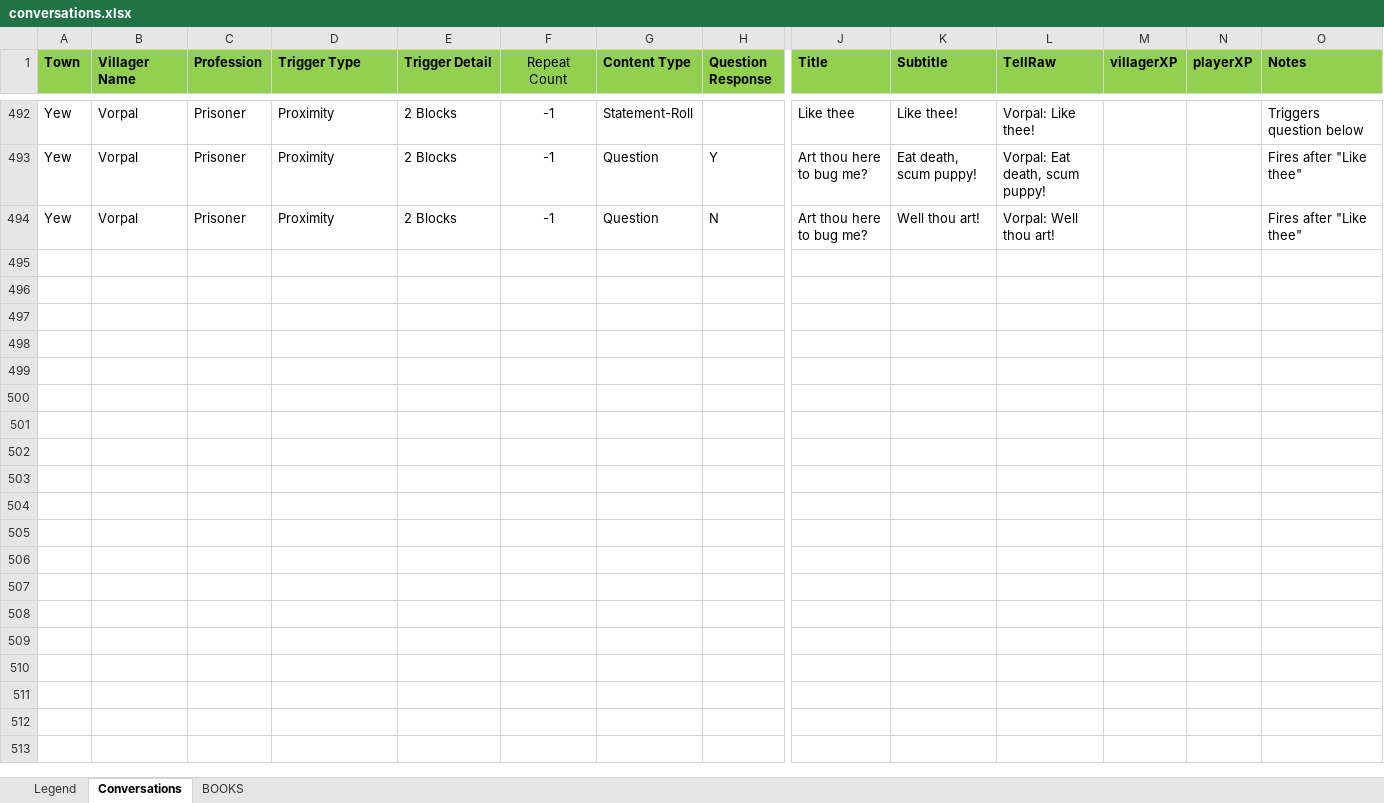
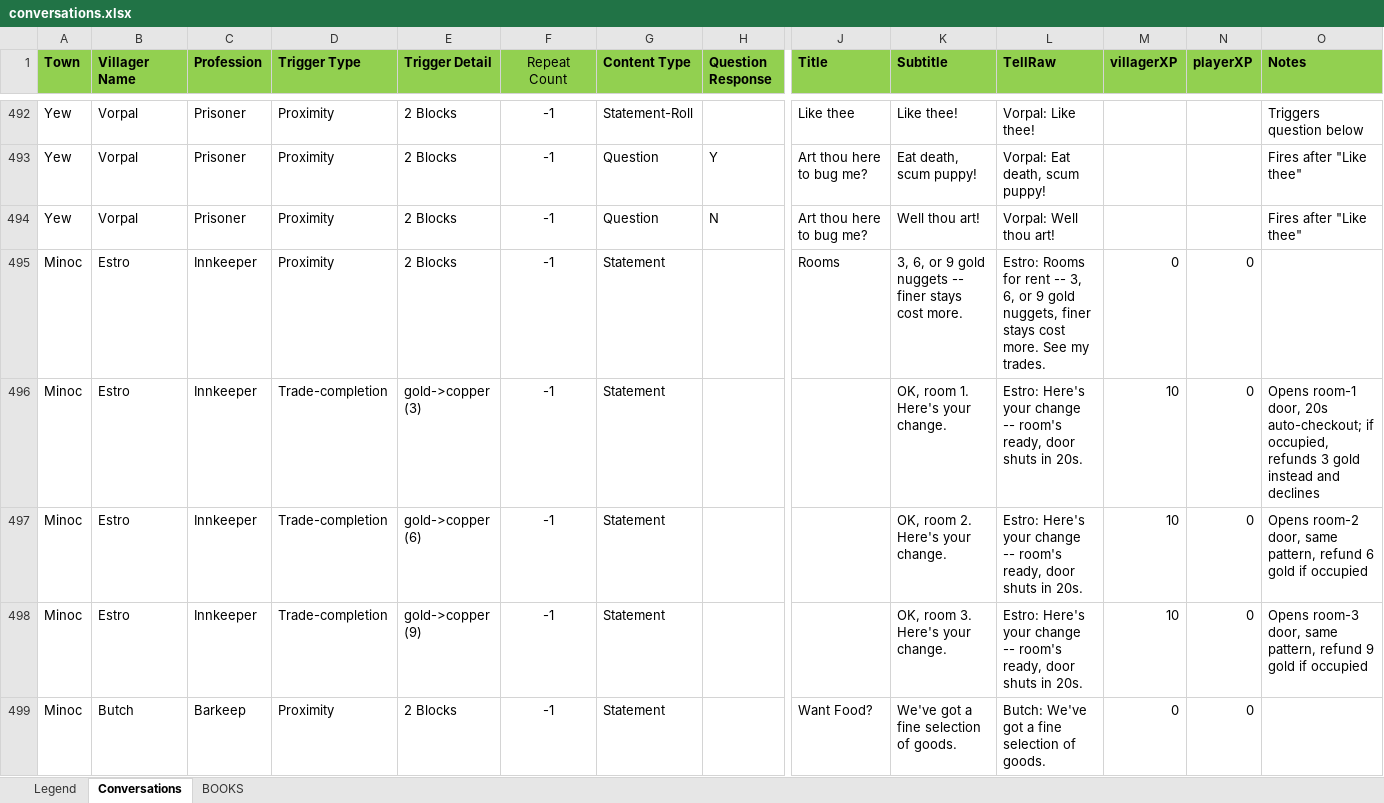
Before and after one commit to blair-mmai/mcu4, an Excel workbook: spoilers/conversations.xlsx, sheet Conversations, drawn as a sheet; only a part is shown, gaps mark what is left out; values as stored, in another font and other column widths than the file's, no borders; conditional formats not drawn; rows hold the shown columns only; the diff names each change by its address in the sheet, - before the commit and + after, or states it on an @@ line.

Commit message:
Innkeeper and Barkeep trades and conversations in Minoc.  Room mechanic for Minoc (different from Skara)

```diff
--- a/spoilers/conversations.xlsx (sheet Conversations)
+++ b/spoilers/conversations.xlsx (sheet Conversations)
+row 495: Minoc | Estro | Innkeeper | Proximity | 2 Blocks | -1 | Statement |  | Rooms | 3, 6, or 9 gold nuggets -- finer stays cost more. | Estro: Rooms for rent -- 3, 6, or 9 gold nuggets, finer stays cost more. See my trades. | 0 | 0
+row 496: Minoc | Estro | Innkeeper | Trade-completion | gold->copper (3) | -1 | Statement |  |  | OK, room 1. Here's your change. | Estro: Here's your change -- room's ready, door shuts in 20s. | 10 | 0 | Opens room-1 door, 20s auto-checkout; if occupied, refunds 3 gold instead and declines
+row 497: Minoc | Estro | Innkeeper | Trade-completion | gold->copper (6) | -1 | Statement |  |  | OK, room 2. Here's your change. | Estro: Here's your change -- room's ready, door shuts in 20s. | 10 | 0 | Opens room-2 door, same pattern, refund 6 gold if occupied
+row 498: Minoc | Estro | Innkeeper | Trade-completion | gold->copper (9) | -1 | Statement |  |  | OK, room 3. Here's your change. | Estro: Here's your change -- room's ready, door shuts in 20s. | 10 | 0 | Opens room-3 door, same pattern, refund 9 gold if occupied
+row 499: Minoc | Butch | Barkeep | Proximity | 2 Blocks | -1 | Statement |  | Want Food? | We've got a fine selection of goods. | Butch: We've got a fine selection of goods. | 0 | 0
```
Also changed, not shown: spoilers/trades.xlsx, 19 other files.
